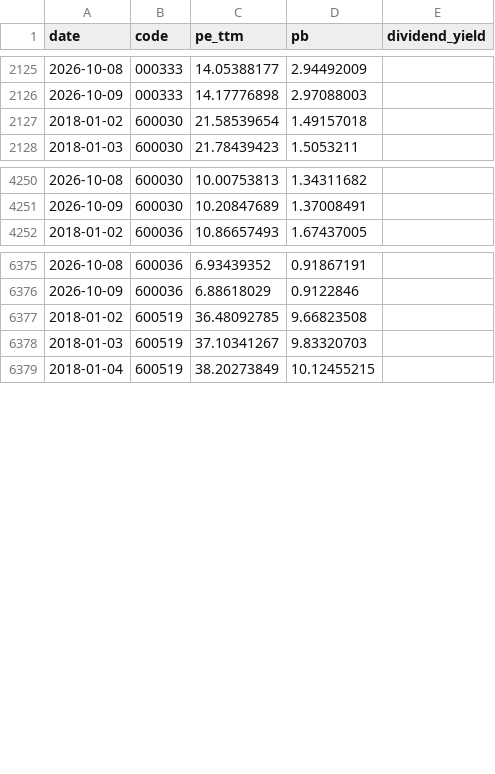
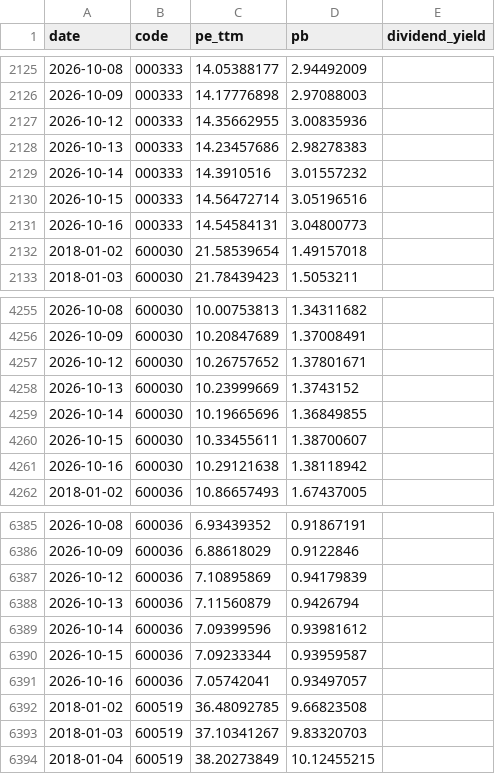
Before and after one commit to qsbkwlt-sketch/stock-monitor, a CSV file: valuation.csv, drawn as a sheet; only a part is shown, gaps mark what is left out; the diff covers the shown part only; the diff names each change by its address in the sheet, - before the commit and + after, or states it on an @@ line.

```diff
--- a/valuation.csv
+++ b/valuation.csv
+row 2127: 2026-10-12 | 000333 | 14.35662955 | 3.00835936
+row 2128: 2026-10-13 | 000333 | 14.23457686 | 2.98278383
+row 2129: 2026-10-14 | 000333 | 14.3910516 | 3.01557232
+row 2130: 2026-10-15 | 000333 | 14.56472714 | 3.05196516
+row 2131: 2026-10-16 | 000333 | 14.54584131 | 3.04800773
+row 4257: 2026-10-12 | 600030 | 10.26757652 | 1.37801671
+row 4258: 2026-10-13 | 600030 | 10.23999669 | 1.3743152
+row 4259: 2026-10-14 | 600030 | 10.19665696 | 1.36849855
+row 4260: 2026-10-15 | 600030 | 10.33455611 | 1.38700607
+row 4261: 2026-10-16 | 600030 | 10.29121638 | 1.38118942
+row 6387: 2026-10-12 | 600036 | 7.10895869 | 0.94179839
+row 6388: 2026-10-13 | 600036 | 7.11560879 | 0.9426794
+row 6389: 2026-10-14 | 600036 | 7.09399596 | 0.93981612
+row 6390: 2026-10-15 | 600036 | 7.09233344 | 0.93959587
+row 6391: 2026-10-16 | 600036 | 7.05742041 | 0.93497057
```
Also changed, not shown: 25 added rows elsewhere in this file, data_cache/akshare_value/ak_value_600030.csv, data_cache/akshare_value/ak_value_600519.csv, 6 other files.
